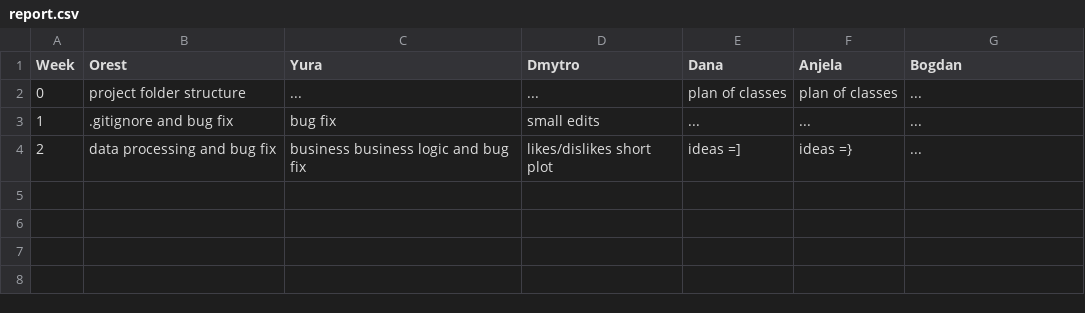
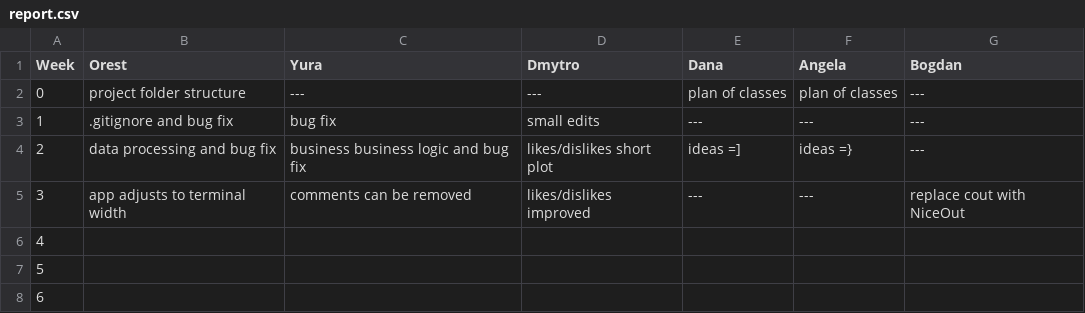
Before and after one commit to lnupmi11/team_03, a CSV file: report.csv, drawn as a sheet.

Commit message:
Upd report

```diff
--- a/report.csv
+++ b/report.csv
@@ -1,4 +1,8 @@
-Week, Orest, Yura, Dmytro, Dana, Anjela, Bogdan
-0, project folder structure, ..., ..., plan of classes, plan of classes, ...
-1, .gitignore and bug fix, bug fix, small edits, ..., ..., ...
-2, data processing and bug fix, business business logic and bug fix, likes/dislikes short plot, ideas =], ideas =}, ...
+Week, Orest, Yura, Dmytro, Dana, Angela, Bogdan
+0, project folder structure,---,---, plan of classes, plan of classes,---
+1, .gitignore and bug fix, bug fix, small edits,---,---,---
+2, data processing and bug fix, business business logic and bug fix, likes/dislikes short plot, ideas =], ideas =},---
+3,app adjusts to terminal width,comments can be removed,likes/dislikes improved,---,---,replace cout with NiceOut
+4,,,,,,
+5,,,,,,
+6,,,,,,
```
